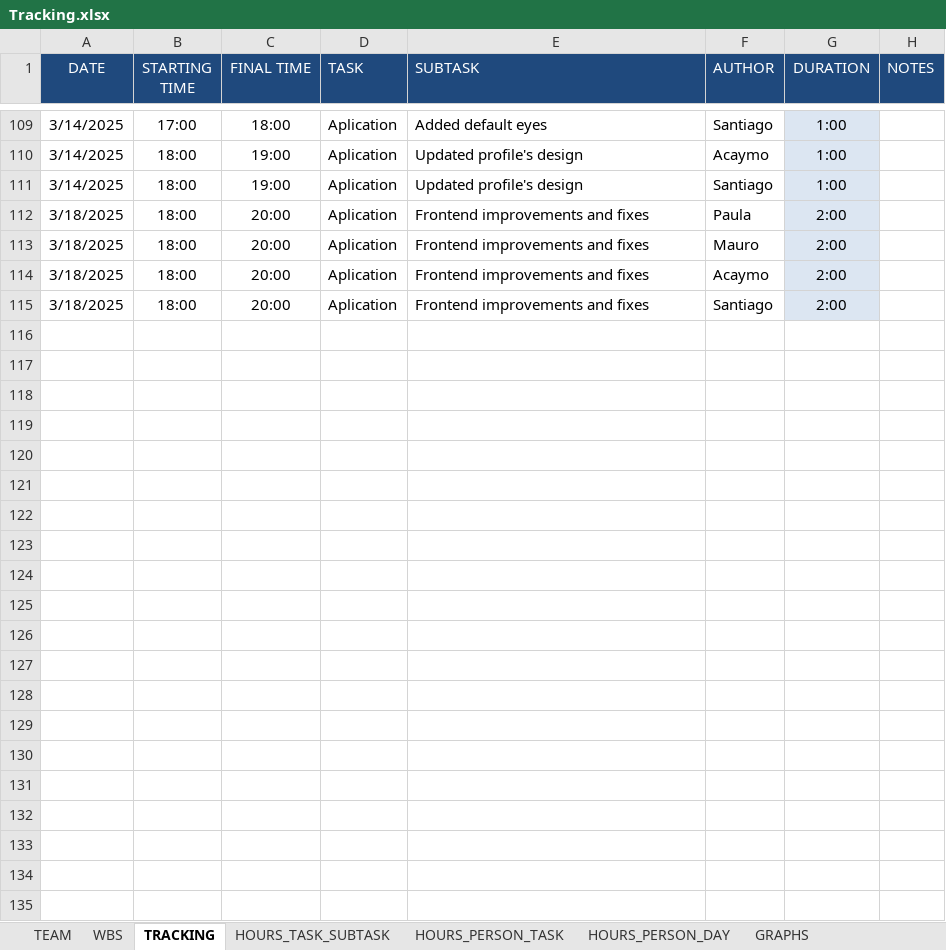
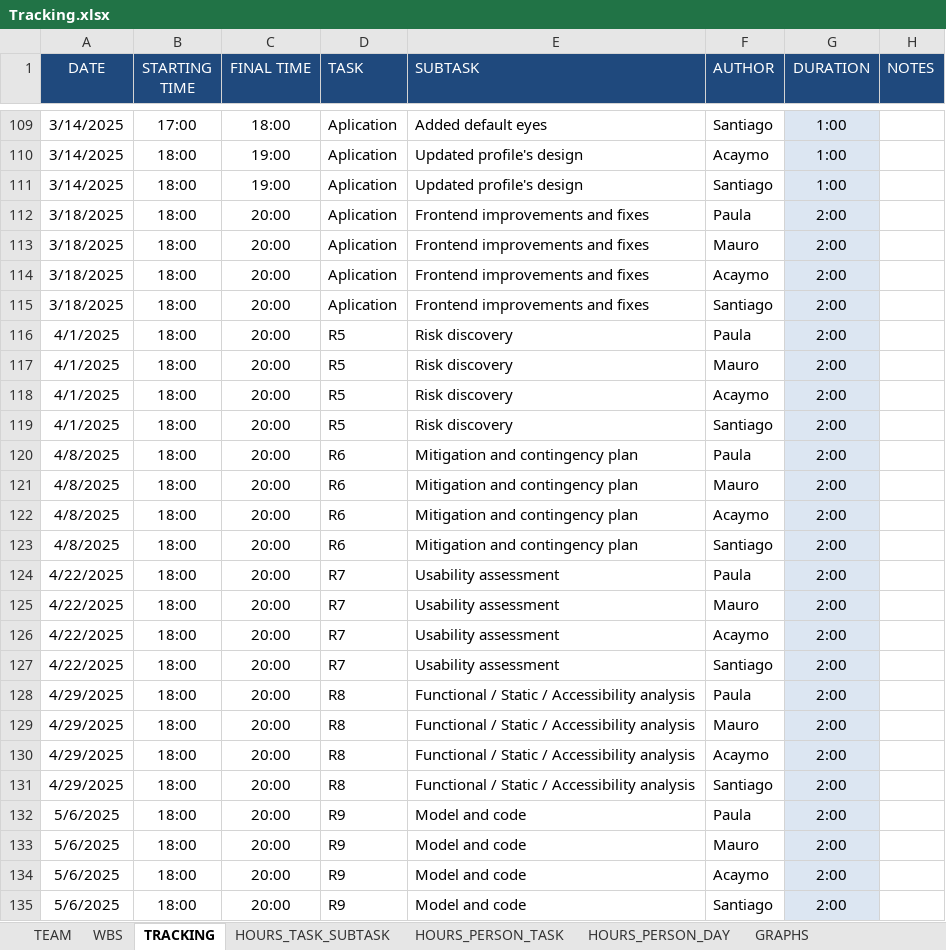
Before and after one commit to Ballingo/Drafts-Ballingo, an Excel workbook: Tracking.xlsx, sheet TRACKING, drawn as a sheet; only a part is shown, gaps mark what is left out; values as stored, in another font and other column widths than the file's, no borders; the diff names each change by its address in the sheet, - before the commit and + after, or states it on an @@ line.

Commit message:
Tracking updated

```diff
--- a/Tracking.xlsx (sheet TRACKING)
+++ b/Tracking.xlsx (sheet TRACKING)
+row 116: 4/1/2025 | 18:00 | 20:00 | R5 | Risk discovery | Paula | 2:00
+row 117: 4/1/2025 | 18:00 | 20:00 | R5 | Risk discovery | Mauro | 2:00
+row 118: 4/1/2025 | 18:00 | 20:00 | R5 | Risk discovery | Acaymo | 2:00
+row 119: 4/1/2025 | 18:00 | 20:00 | R5 | Risk discovery | Santiago | 2:00
+row 120: 4/8/2025 | 18:00 | 20:00 | R6 | Mitigation and contingency plan | Paula | 2:00
+row 121: 4/8/2025 | 18:00 | 20:00 | R6 | Mitigation and contingency plan | Mauro | 2:00
+row 122: 4/8/2025 | 18:00 | 20:00 | R6 | Mitigation and contingency plan | Acaymo | 2:00
+row 123: 4/8/2025 | 18:00 | 20:00 | R6 | Mitigation and contingency plan | Santiago | 2:00
+row 124: 4/22/2025 | 18:00 | 20:00 | R7 | Usability assessment | Paula | 2:00
+row 125: 4/22/2025 | 18:00 | 20:00 | R7 | Usability assessment | Mauro | 2:00
+row 126: 4/22/2025 | 18:00 | 20:00 | R7 | Usability assessment | Acaymo | 2:00
+row 127: 4/22/2025 | 18:00 | 20:00 | R7 | Usability assessment | Santiago | 2:00
+row 128: 4/29/2025 | 18:00 | 20:00 | R8 | Functional / Static / Accessibility analysis | Paula | 2:00
+row 129: 4/29/2025 | 18:00 | 20:00 | R8 | Functional / Static / Accessibility analysis | Mauro | 2:00
+row 130: 4/29/2025 | 18:00 | 20:00 | R8 | Functional / Static / Accessibility analysis | Acaymo | 2:00
+row 131: 4/29/2025 | 18:00 | 20:00 | R8 | Functional / Static / Accessibility analysis | Santiago | 2:00
+row 132: 5/6/2025 | 18:00 | 20:00 | R9 | Model and code | Paula | 2:00
+row 133: 5/6/2025 | 18:00 | 20:00 | R9 | Model and code | Mauro | 2:00
+row 134: 5/6/2025 | 18:00 | 20:00 | R9 | Model and code | Acaymo | 2:00
+row 135: 5/6/2025 | 18:00 | 20:00 | R9 | Model and code | Santiago | 2:00
```
Also changed, not shown: sheet WBS, sheet HOURS_PERSON_DAY, sheet HOURS_PERSON_TASK, sheet HOURS_TASK_SUBTASK, charts or pictures.
